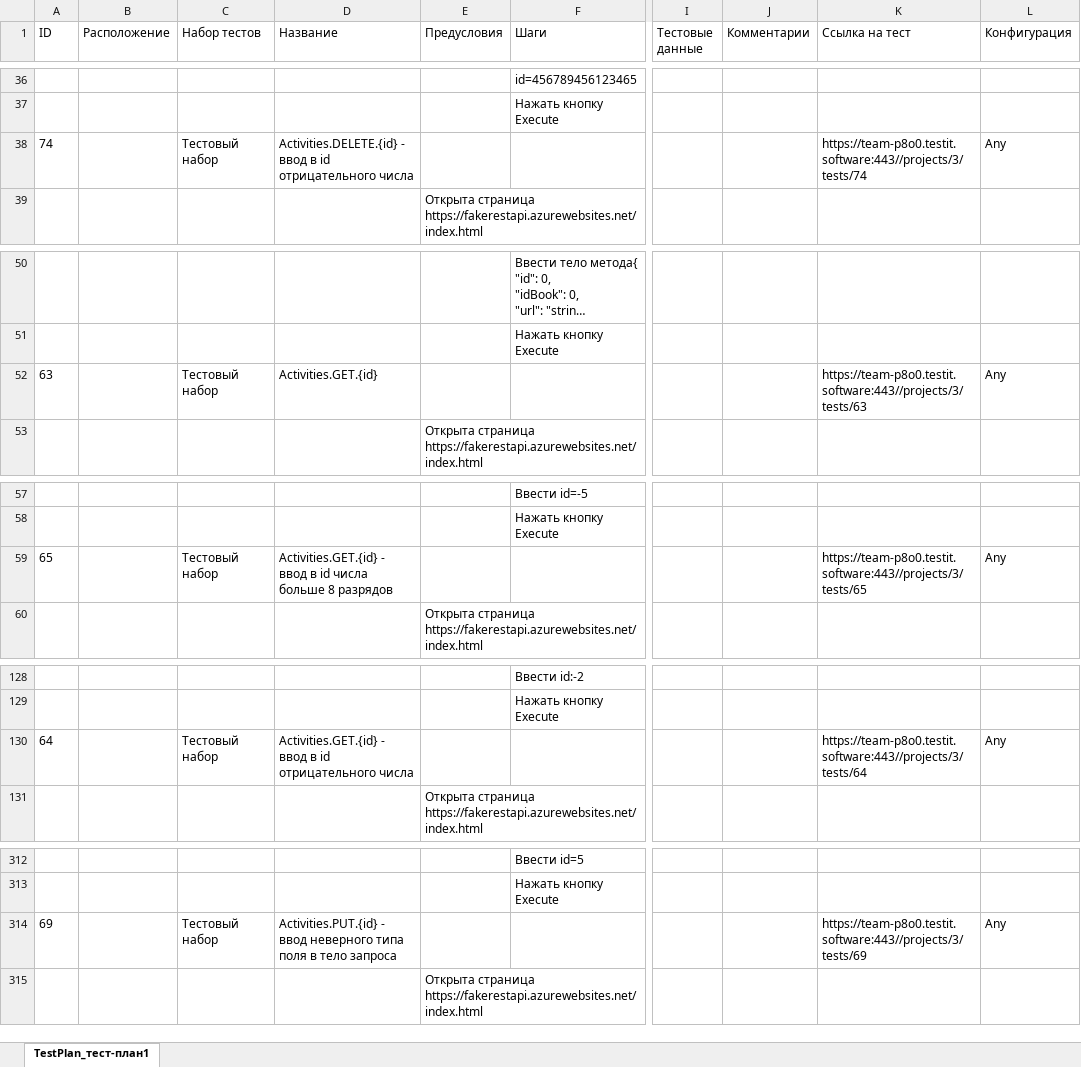
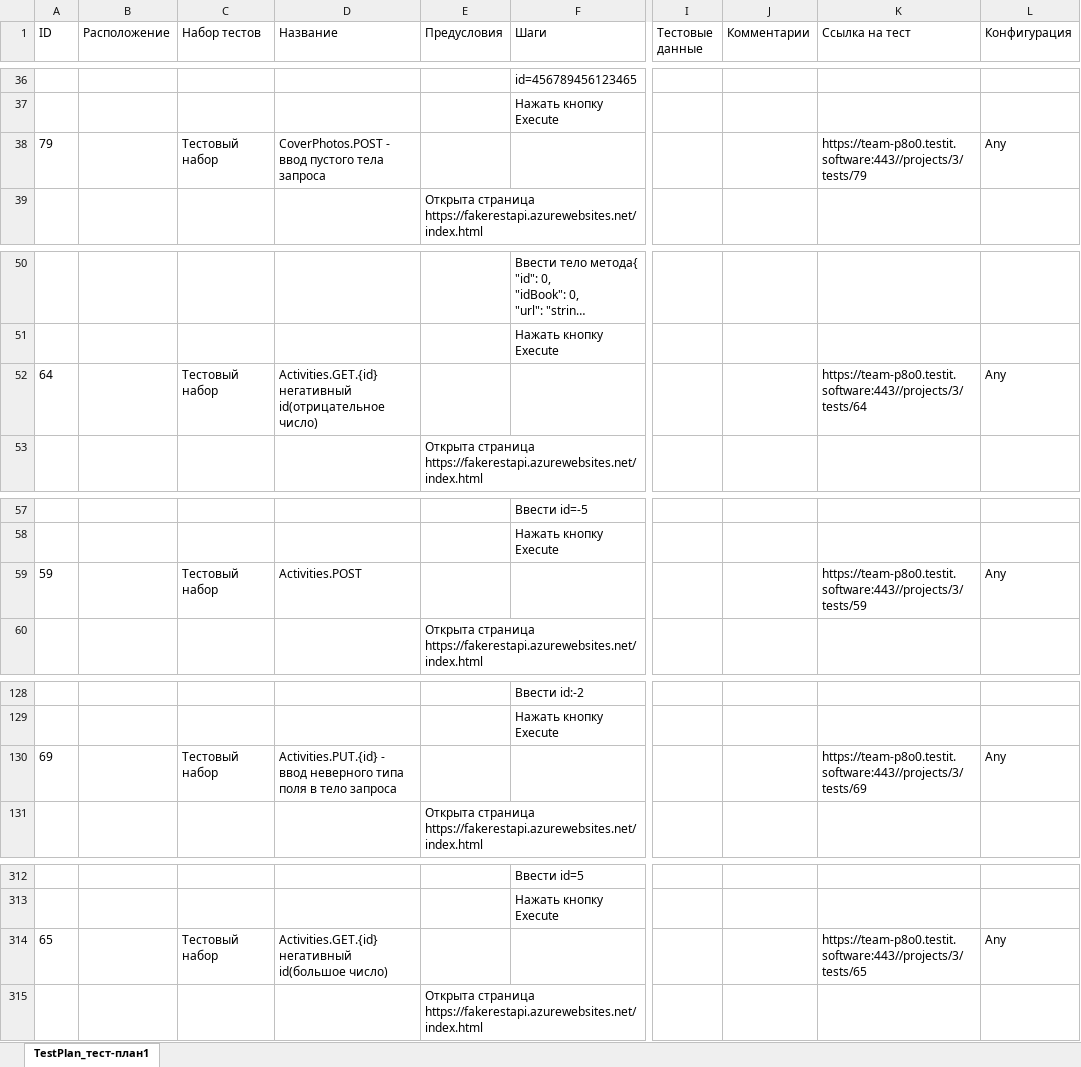
Before and after one commit to svetik-sv/project7, an Excel workbook: exercise2.plan.xlsx, sheet TestPlan_тест-план1, drawn as a sheet; only a part is shown, gaps mark what is left out; long unchanged cells end in …; values as stored, in another font and other column widths than the file's, no borders; table styles not drawn; the diff covers the shown part only; the diff names each change by its address in the sheet, - before the commit and + after, or states it on an @@ line.

```diff
--- a/exercise2.plan.xlsx (sheet TestPlan_тест-план1)
+++ b/exercise2.plan.xlsx (sheet TestPlan_тест-план1)
-A38 (ID): 74
+A38 (ID): 79
-D38 (Название): Activities.DELETE.{id} - ввод в id отрицательного числа
+D38 (Название): CoverPhotos.POST - ввод пустого тела запроса
-K38 (Ссылка на тест): https://team-p8o0.testit.software:443//projects/3/tests/74
+K38 (Ссылка на тест): https://team-p8o0.testit.software:443//projects/3/tests/79
-A52 (ID): 63
+A52 (ID): 64
-D52 (Название): Activities.GET.{id}
+D52 (Название): Activities.GET.{id} негативный id(отрицательное число)
-K52 (Ссылка на тест): https://team-p8o0.testit.software:443//projects/3/tests/63
+K52 (Ссылка на тест): https://team-p8o0.testit.software:443//projects/3/tests/64
-A59 (ID): 65
+A59 (ID): 59
-D59 (Название): Activities.GET.{id} - ввод в id числа больше 8 разрядов
+D59 (Название): Activities.POST
-K59 (Ссылка на тест): https://team-p8o0.testit.software:443//projects/3/tests/65
+K59 (Ссылка на тест): https://team-p8o0.testit.software:443//projects/3/tests/59
-A130 (ID): 64
+A130 (ID): 69
-D130 (Название): Activities.GET.{id} - ввод в id отрицательного числа
+D130 (Название): Activities.PUT.{id} - ввод неверного типа поля в тело запроса
-K130 (Ссылка на тест): https://team-p8o0.testit.software:443//projects/3/tests/64
+K130 (Ссылка на тест): https://team-p8o0.testit.software:443//projects/3/tests/69
-A314 (ID): 69
+A314 (ID): 65
-D314 (Название): Activities.PUT.{id} - ввод неверного типа поля в тело запроса
+D314 (Название): Activities.GET.{id} негативный id(большое число)
-K314 (Ссылка на тест): https://team-p8o0.testit.software:443//projects/3/tests/69
+K314 (Ссылка на тест): https://team-p8o0.testit.software:443//projects/3/tests/65
```
Also changed, not shown: 3 added rows, 3 removed rows, 14 moved rows and 25 edited cells elsewhere in this sheet, exercise2.results.xlsx, 1 other file.
